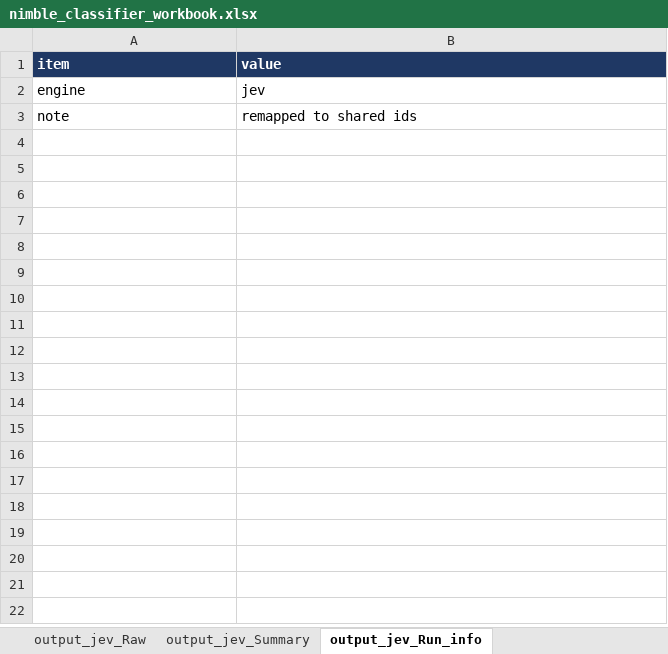
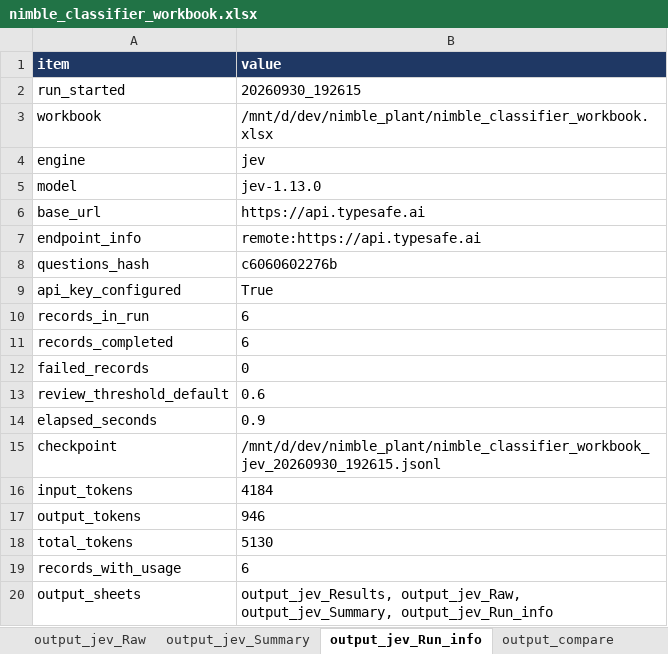
Before and after one commit to ranga291257/nimble_plant, an Excel workbook: nimble_classifier_workbook.xlsx, sheet output_jev_Run_info, drawn as a sheet; values as stored, in another font and other column widths than the file's, no borders; removed rows and columns are numbered as before the commit, all else as after; the diff names each change by its address in the sheet, - before the commit and + after, or states it on an @@ line.

```diff
--- a/nimble_classifier_workbook.xlsx (sheet output_jev_Run_info)
+++ b/nimble_classifier_workbook.xlsx (sheet output_jev_Run_info)
+row 2: run_started | 20260930_192615
+row 3: workbook | /mnt/d/dev/nimble_plant/nimble_classifier_workbook.xlsx
-row 3: note | remapped to shared ids
+row 5: model | jev-1.13.0
+row 6: base_url | https://api.typesafe.ai
+row 7: endpoint_info | remote:https://api.typesafe.ai
+row 8: questions_hash | c6060602276b
+row 9: api_key_configured | True
+row 10: records_in_run | 6
+row 11: records_completed | 6
+row 12: failed_records | 0
+row 13: review_threshold_default | 0.6
+row 14: elapsed_seconds | 0.9
+row 15: checkpoint | /mnt/d/dev/nimble_plant/nimble_classifier_workbook_jev_20260930_192615.jsonl
+row 16: input_tokens | 4184
+row 17: output_tokens | 946
+row 18: total_tokens | 5130
+row 19: records_with_usage | 6
+row 20: output_sheets | output_jev_Results, output_jev_Raw, output_jev_Summary, output_jev_Run_info
```
Also changed, not shown: sheet output_jev_Results, sheet output_compare, sheet output_jev_Summary, sheet output_jev_Raw, sheet output_nimble_Run_info, other sheet tabs.
